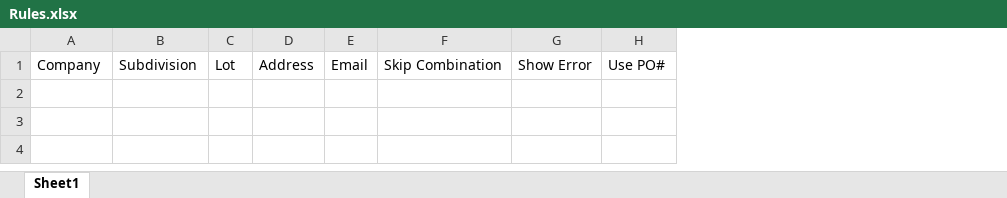
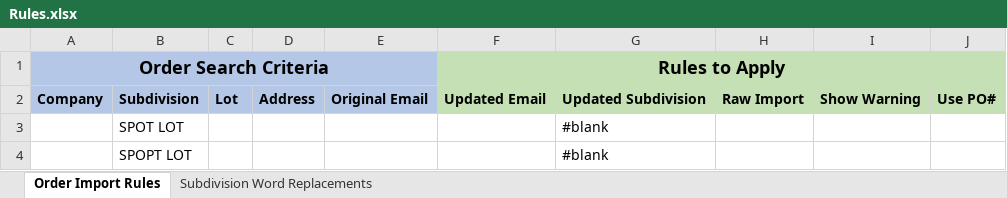
Before and after one commit to mdconatser/escalator, an Excel workbook: Escalator/Rules.xlsx, sheet Order Import Rules, drawn as a sheet; values as stored, in another font and other column widths than the file's, no borders; removed rows and columns are numbered as before the commit, all else as after; the diff names each change by its address in the sheet, - before the commit and + after, or states it on an @@ line.

Commit message:
Integrated both rulesets into the same excel sheet, as well as the previous .settings items. Spot lot is now a read-only property. Added support for rule search by email and rule updates to subdivisions.

```diff
--- a/Escalator/Rules.xlsx (sheet Order Import Rules)
+++ b/Escalator/Rules.xlsx (sheet Order Import Rules)
-sheet tab: Sheet1
+sheet tab: Order Import Rules
+sheet tab: Subdivision Word Replacements
-column E, row 1: Email
-column F, row 1: Skip Combination
-column G, row 1: Show Error
+column E, row 2: Original Email
+column F, row 2: Updated Email
+column G, row 2: Updated Subdivision
+column H, row 2: Raw Import
+column I, row 2: Show Warning
+row 1: Order Search Criteria |  |  |  |  | Rules to Apply
@@ A2:D2 fill: none → #B4C7E7, bold: off → on @@
@@ J2 bold: off → on, fill: none → #C5E0B4 @@
+row 3:  | SPOT LOT |  |  |  |  | #blank
+row 4:  | SPOPT LOT |  |  |  |  | #blank
```
Also changed, not shown: 7 other files.
